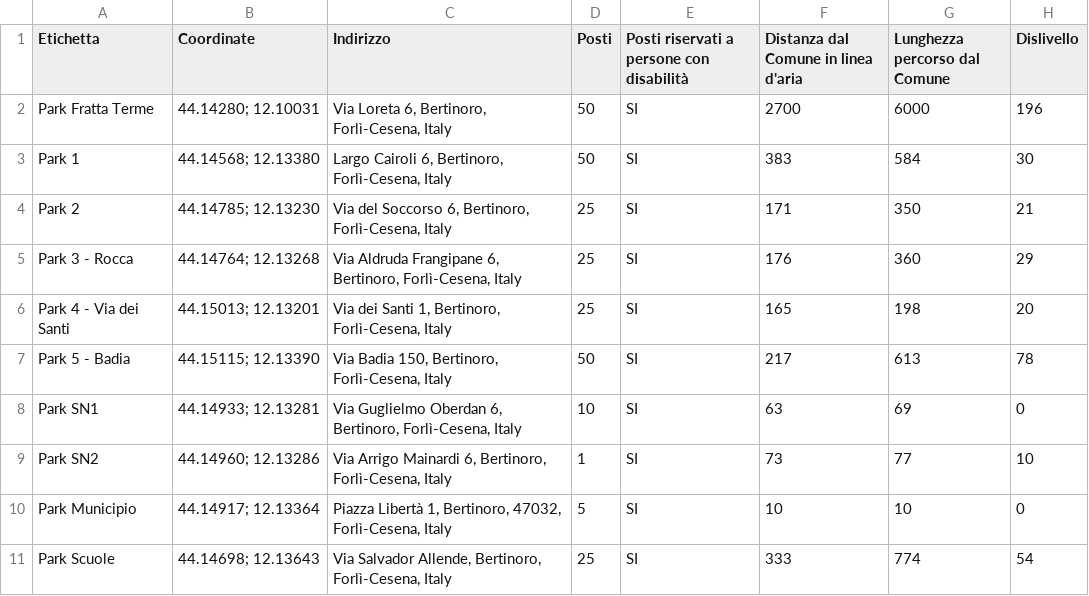
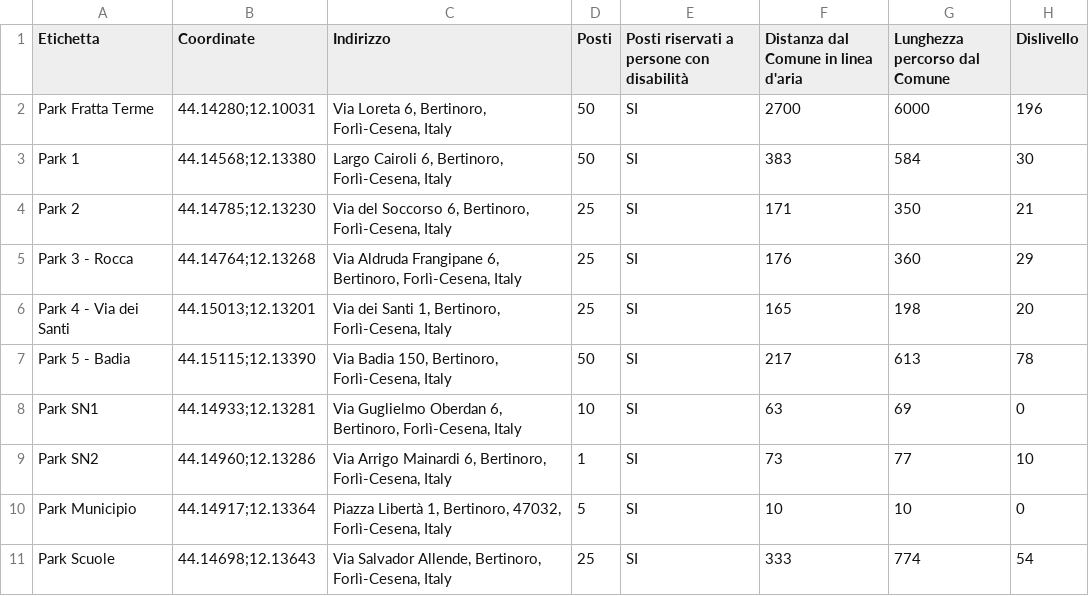
Before and after one commit to andreapelizza/Matrimonio, a CSV file: parking.csv, drawn as a sheet.

Commit message:
---

```diff
--- a/parking.csv
+++ b/parking.csv
@@ -1,11 +1,11 @@
 Etichetta,Coordinate,Indirizzo,Posti,Posti riservati a persone con disabilità,Distanza dal Comune in linea d'aria,Lunghezza percorso dal Comune,Dislivello
-Park Fratta Terme,"44.14280; 12.10031","Via Loreta 6, Bertinoro, Forlì-Cesena, Italy",50,SI,2700,6000,196
-Park 1,"44.14568; 12.13380","Largo Cairoli 6, Bertinoro, Forlì-Cesena, Italy",50,SI,383,584,30
-Park 2,"44.14785; 12.13230","Via del Soccorso 6, Bertinoro, Forlì-Cesena, Italy",25,SI,171,350,21
-Park 3 - Rocca,"44.14764; 12.13268","Via Aldruda Frangipane 6, Bertinoro, Forlì-Cesena, Italy",25,SI,176,360,29
-Park 4 - Via dei Santi,"44.15013; 12.13201","Via dei Santi 1, Bertinoro, Forlì-Cesena, Italy",25,SI,165,198,20
-Park 5 - Badia,"44.15115; 12.13390","Via Badia 150, Bertinoro, Forlì-Cesena, Italy",50,SI,217,613,78
-Park SN1,"44.14933; 12.13281","Via Guglielmo Oberdan 6, Bertinoro, Forlì-Cesena, Italy",10,SI,63,69,0
-Park SN2,"44.14960; 12.13286","Via Arrigo Mainardi 6, Bertinoro, Forlì-Cesena, Italy",1,SI,73,77,10
-Park Municipio,"44.14917; 12.13364","Piazza Libertà 1, Bertinoro, 47032, Forlì-Cesena, Italy",5,SI,10,10,0
-Park Scuole,"44.14698; 12.13643","Via Salvador Allende, Bertinoro, Forlì-Cesena, Italy",25,SI,333,774,54
+Park Fratta Terme,"44.14280;12.10031","Via Loreta 6, Bertinoro, Forlì-Cesena, Italy",50,SI,2700,6000,196
+Park 1,"44.14568;12.13380","Largo Cairoli 6, Bertinoro, Forlì-Cesena, Italy",50,SI,383,584,30
+Park 2,"44.14785;12.13230","Via del Soccorso 6, Bertinoro, Forlì-Cesena, Italy",25,SI,171,350,21
+Park 3 - Rocca,"44.14764;12.13268","Via Aldruda Frangipane 6, Bertinoro, Forlì-Cesena, Italy",25,SI,176,360,29
+Park 4 - Via dei Santi,"44.15013;12.13201","Via dei Santi 1, Bertinoro, Forlì-Cesena, Italy",25,SI,165,198,20
+Park 5 - Badia,"44.15115;12.13390","Via Badia 150, Bertinoro, Forlì-Cesena, Italy",50,SI,217,613,78
+Park SN1,"44.14933;12.13281","Via Guglielmo Oberdan 6, Bertinoro, Forlì-Cesena, Italy",10,SI,63,69,0
+Park SN2,"44.14960;12.13286","Via Arrigo Mainardi 6, Bertinoro, Forlì-Cesena, Italy",1,SI,73,77,10
+Park Municipio,"44.14917;12.13364","Piazza Libertà 1, Bertinoro, 47032, Forlì-Cesena, Italy",5,SI,10,10,0
+Park Scuole,"44.14698;12.13643","Via Salvador Allende, Bertinoro, Forlì-Cesena, Italy",25,SI,333,774,54
```
